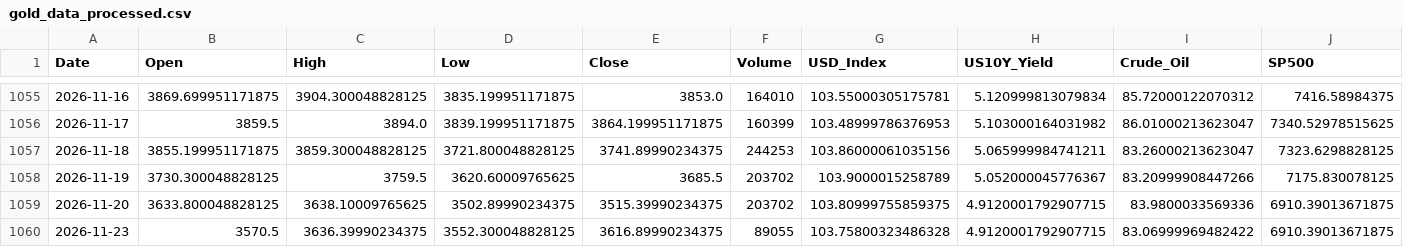
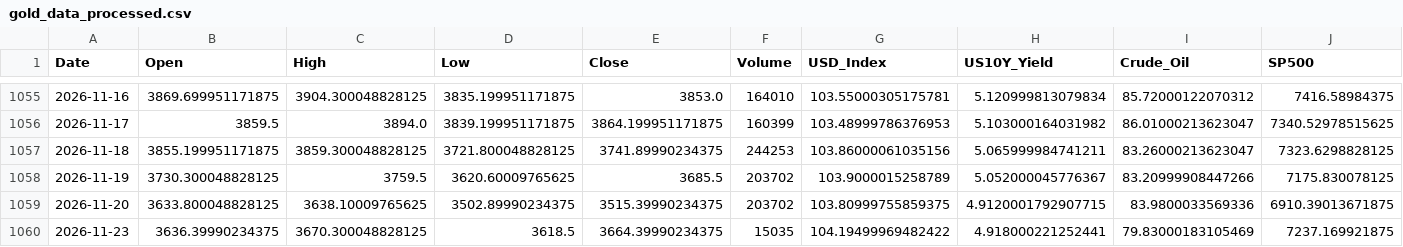
Before and after one commit to tantienle323-code/ph-n-t-ch-gi-v-ng, a CSV file: data/gold_data_processed.csv, drawn as a sheet; only a part is shown, gaps mark what is left out; the diff covers the shown part only; the diff names each change by its address in the sheet, - before the commit and + after, or states it on an @@ line.

```diff
--- a/data/gold_data_processed.csv
+++ b/data/gold_data_processed.csv
-B1060 (Open): 3570.5
+B1060 (Open): 3636.39990234375
-C1060 (High): 3636.39990234375
+C1060 (High): 3670.300048828125
-D1060 (Low): 3552.300048828125
+D1060 (Low): 3618.5
-E1060 (Close): 3616.89990234375
+E1060 (Close): 3664.39990234375
-F1060 (Volume): 89055
+F1060 (Volume): 15035
-G1060 (USD_Index): 103.75800323486328
+G1060 (USD_Index): 104.19499969482422
-H1060 (US10Y_Yield): 4.9120001792907715
+H1060 (US10Y_Yield): 4.918000221252441
-I1060 (Crude_Oil): 83.06999969482422
+I1060 (Crude_Oil): 79.83000183105469
-J1060 (SP500): 6910.39013671875
+J1060 (SP500): 7237.169921875
```
Also changed, not shown: 29 edited cells elsewhere in this file, data/gold_data_5y.csv, 4 other files.
